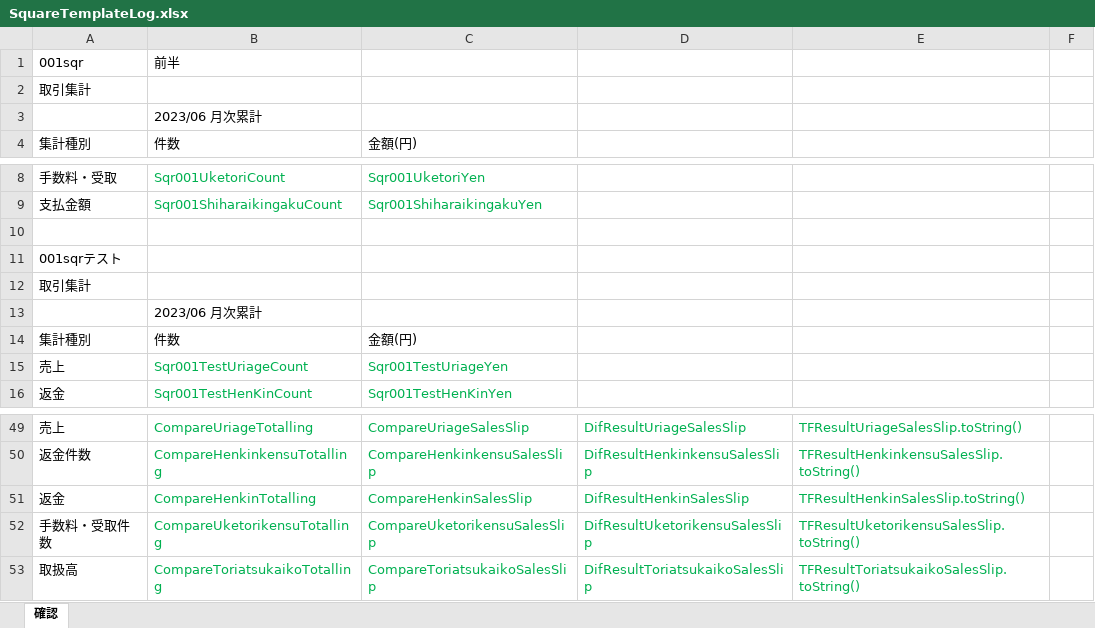
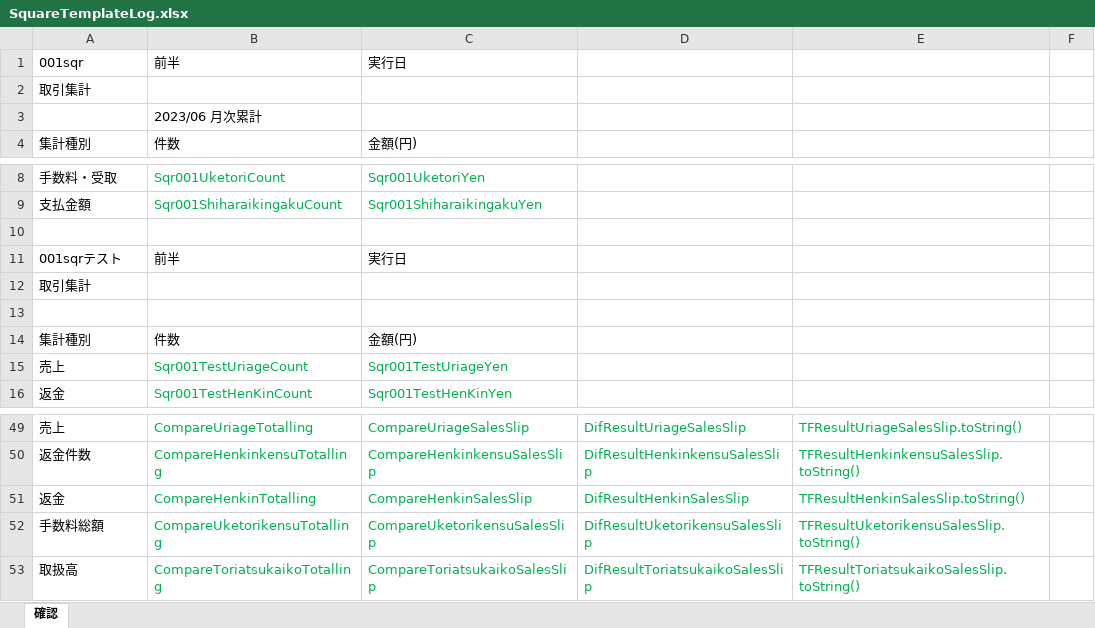
Before and after one commit to officesmm/square-auto-download, an Excel workbook: template/SquareTemplateLog.xlsx, sheet 確認, drawn as a sheet; only a part is shown, gaps mark what is left out; values as stored, in another font and other column widths than the file's, no borders; the diff names each change by its address in the sheet, - before the commit and + after, or states it on an @@ line.

```diff
--- a/template/SquareTemplateLog.xlsx (sheet 確認)
+++ b/template/SquareTemplateLog.xlsx (sheet 確認)
-C1: (empty)
+C1: 実行日
-B11: (empty)
+B11: 前半
-C11: (empty)
+C11: 実行日
-B13: 2023/06 月次累計
+B13: (empty)
-A52: 手数料・受取件数
+A52: 手数料総額
```
Also changed, not shown: 13 other files.
